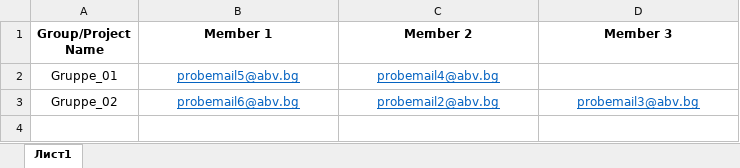
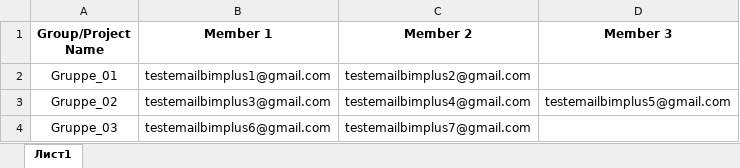
Before and after one commit to DeianStoi/arbeit-bimplus-excel, an Excel workbook: Excel/Students.xlsx, sheet Лист1, drawn as a sheet; values as stored, in another font and other column widths than the file's, no borders; the diff names each change by its address in the sheet, - before the commit and + after, or states it on an @@ line.

```diff
--- a/Excel/Students.xlsx (sheet Лист1)
+++ b/Excel/Students.xlsx (sheet Лист1)
-B2 (Member 1): probemail5@abv.bg
+B2 (Member 1): testemailbimplus1@gmail.com
@@ B2:C2 underline: on → off, text colour: #0563C1 → black @@
-C2 (Member 2): probemail4@abv.bg
+C2 (Member 2): testemailbimplus2@gmail.com
-B3 (Member 1): probemail6@abv.bg
+B3 (Member 1): testemailbimplus3@gmail.com
@@ B3:D3 underline: on → off, text colour: #0563C1 → black @@
-C3 (Member 2): probemail2@abv.bg
+C3 (Member 2): testemailbimplus4@gmail.com
-D3 (Member 3): probemail3@abv.bg
+D3 (Member 3): testemailbimplus5@gmail.com
+row 4: Gruppe_03 | testemailbimplus6@gmail.com | testemailbimplus7@gmail.com
```
Also changed, not shown: Excel/Groups.xlsx.
